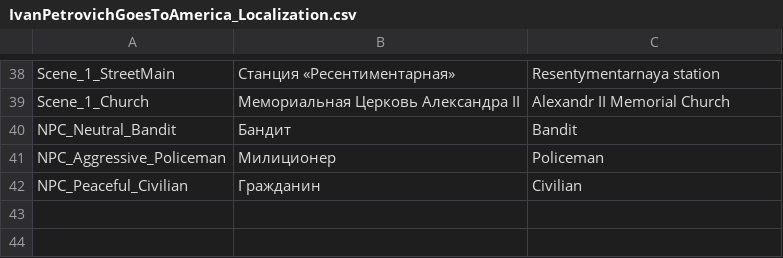
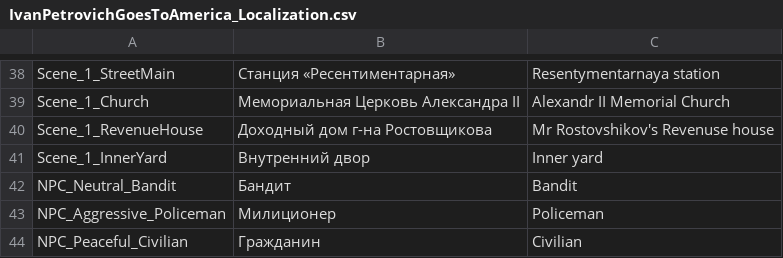
Before and after one commit to PanichMark/IvanPetrovichGoesToAmerica_Unity, a CSV file: Assets/Resources/Lozalization/IvanPetrovichGoesToAmerica_Localization.csv, drawn as a sheet; only a part is shown, gaps mark what is left out.

```diff
--- a/Assets/Resources/Lozalization/IvanPetrovichGoesToAmerica_Localization.csv
+++ b/Assets/Resources/Lozalization/IvanPetrovichGoesToAmerica_Localization.csv
@@ -39,2 +39,4 @@ Scene_1_StreetMain,Станция «Ресентиментарная»,"Resentym
 Scene_1_Church,Мемориальная Церковь Александра II,Alexandr II Memorial Church
+Scene_1_RevenueHouse,Доходный дом г-на Ростовщикова,Mr Rostovshikov's Revenuse house
+Scene_1_InnerYard,Внутренний двор,Inner yard
 NPC_Neutral_Bandit,Бандит,Bandit
```
Also changed, not shown: 15 other files.
